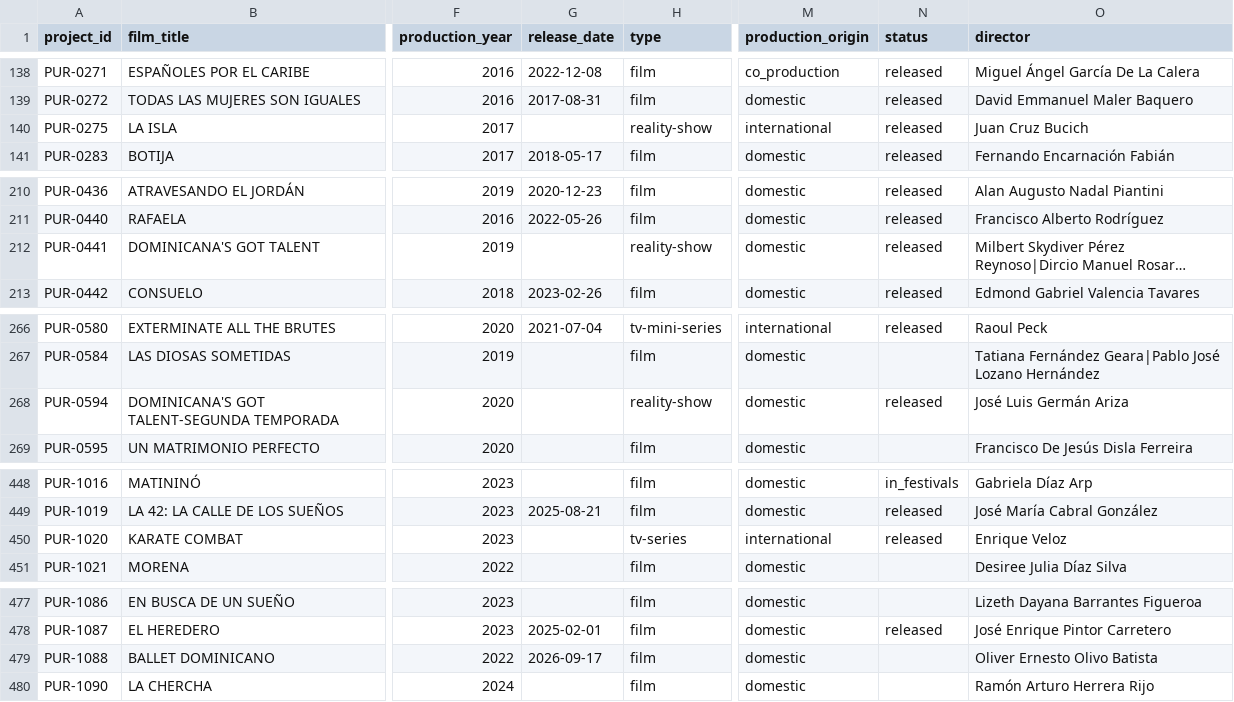
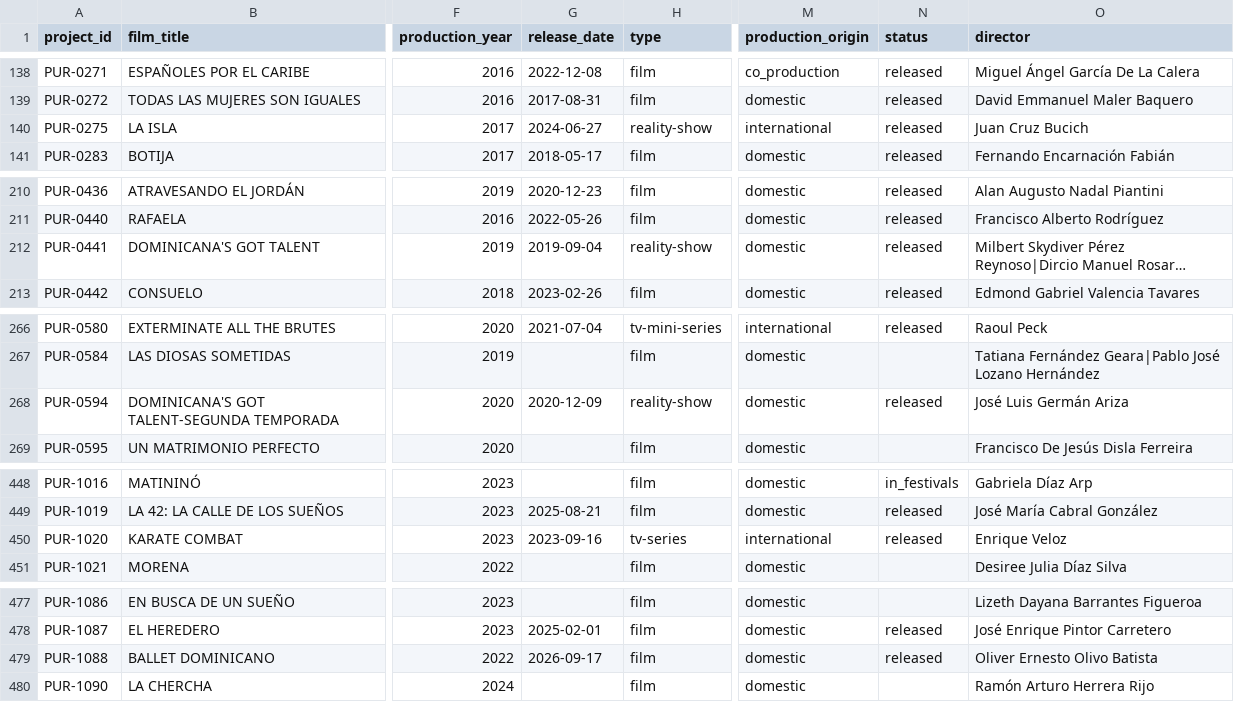
Before and after one commit to jorgedoiany/dominican-film-dashboard, a CSV file: data/01_movies.csv, drawn as a sheet; only a part is shown, gaps mark what is left out; long unchanged cells end in …; the diff names each change by its address in the sheet, - before the commit and + after, or states it on an @@ line.

Commit message:
data: fill missing release dates and status in 01_movies.csv

```diff
--- a/data/01_movies.csv
+++ b/data/01_movies.csv
-G140 (release_date): (empty)
+G140 (release_date): 2024-06-27
-G212 (release_date): (empty)
+G212 (release_date): 2019-09-04
-G268 (release_date): (empty)
+G268 (release_date): 2020-12-09
-G450 (release_date): (empty)
+G450 (release_date): 2023-09-16
-N479 (status): (empty)
+N479 (status): released
```
